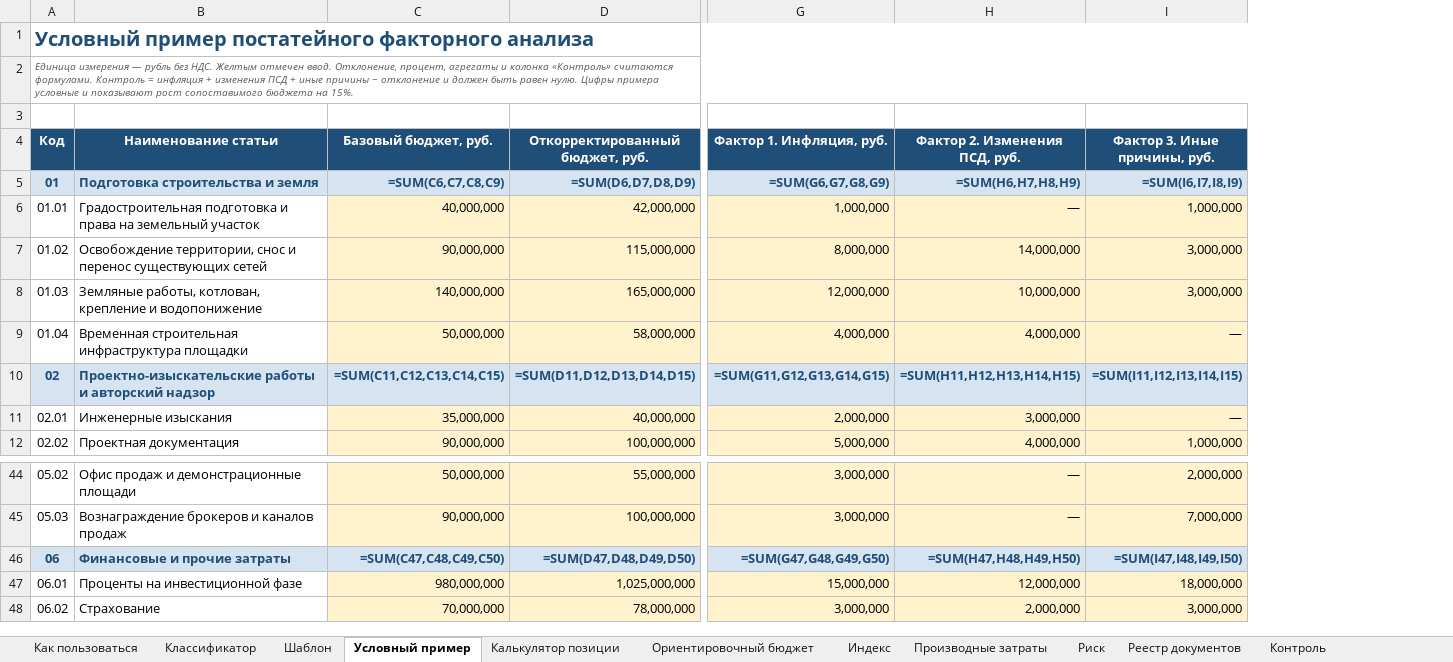
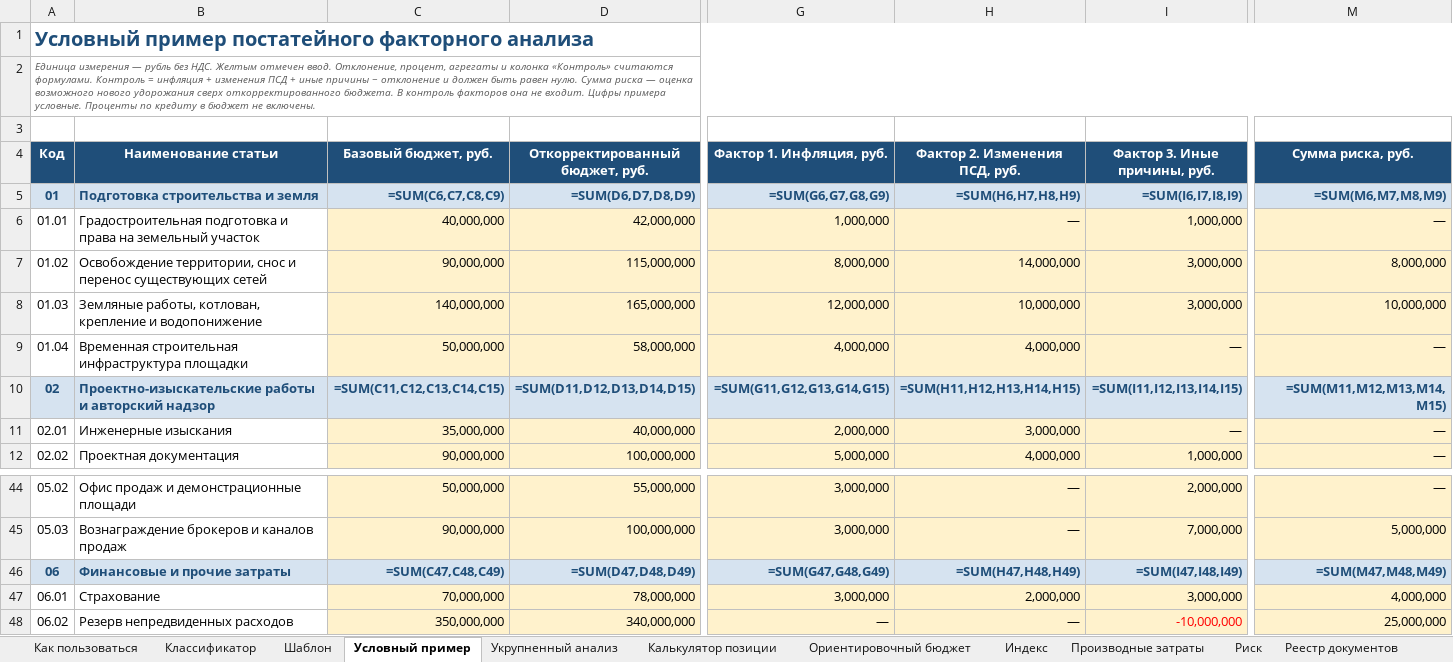
Before and after one commit to Korshun7/0000, an Excel workbook: templates/postateynyy-faktornyy-analiz.xlsx, sheet Условный пример, drawn as a sheet; only a part is shown, gaps mark what is left out; values as stored, in another font and other column widths than the file's, no borders; formulas without a stored value are shown as written; conditional formats not drawn; the diff covers the shown part only; the diff names each change by its address in the sheet, - before the commit and + after, or states it on an @@ line.

```diff
--- a/templates/postateynyy-faktornyy-analiz.xlsx (sheet Условный пример)
+++ b/templates/postateynyy-faktornyy-analiz.xlsx (sheet Условный пример)
+sheet tab: Укрупненный анализ
+column M (Сумма риска, руб.), rows 5-12: =SUM(M6,M7,M8,M9) | — | 8,000,000 | 10,000,000 | — | =SUM(M11,M12,M13,M14,M15) | — | —; rows 44-48: — | 5,000,000 | =SUM(M47,M48,M49) | 4,000,000 | 25,000,000
-A2 (Код): …равен нулю. Цифры примера условные и показывают рост сопоставимого бюджета на 15%.
+A2 (Код): …равен нулю. Сумма риска — оценка возможного нового удорожания сверх откорректированного бюджета. В контроль факторов она не входит. Цифры примера условные. Проценты по кредиту в бюджет не включены.
-C46 (Базовый бюджет, руб.): =SUM(C47,C48,C49,C50)
+C46 (Базовый бюджет, руб.): =SUM(C47,C48,C49)
-D46 (Откорректированный бюджет, руб.): =SUM(D47,D48,D49,D50)
+D46 (Откорректированный бюджет, руб.): =SUM(D47,D48,D49)
-G46 (Фактор 1. Инфляция, руб.): =SUM(G47,G48,G49,G50)
+G46 (Фактор 1. Инфляция, руб.): =SUM(G47,G48,G49)
-H46 (Фактор 2. Изменения ПСД, руб.): =SUM(H47,H48,H49,H50)
+H46 (Фактор 2. Изменения ПСД, руб.): =SUM(H47,H48,H49)
-I46 (Фактор 3. Иные причины, руб.): =SUM(I47,I48,I49,I50)
+I46 (Фактор 3. Иные причины, руб.): =SUM(I47,I48,I49)
-B47 (Наименование статьи): Проценты на инвестиционной фазе
+B47 (Наименование статьи): Страхование
-C47 (Базовый бюджет, руб.): 980,000,000
+C47 (Базовый бюджет, руб.): 70,000,000
-D47 (Откорректированный бюджет, руб.): 1,025,000,000
+D47 (Откорректированный бюджет, руб.): 78,000,000
-G47 (Фактор 1. Инфляция, руб.): 15,000,000
+G47 (Фактор 1. Инфляция, руб.): 3,000,000
-H47 (Фактор 2. Изменения ПСД, руб.): 12,000,000
+H47 (Фактор 2. Изменения ПСД, руб.): 2,000,000
-I47 (Фактор 3. Иные причины, руб.): 18,000,000
+I47 (Фактор 3. Иные причины, руб.): 3,000,000
-B48 (Наименование статьи): Страхование
+B48 (Наименование статьи): Резерв непредвиденных расходов
-C48 (Базовый бюджет, руб.): 70,000,000
+C48 (Базовый бюджет, руб.): 350,000,000
-D48 (Откорректированный бюджет, руб.): 78,000,000
+D48 (Откорректированный бюджет, руб.): 340,000,000
-G48 (Фактор 1. Инфляция, руб.): 3,000,000
+G48 (Фактор 1. Инфляция, руб.): —
-H48 (Фактор 2. Изменения ПСД, руб.): 2,000,000
+H48 (Фактор 2. Изменения ПСД, руб.): —
-I48 (Фактор 3. Иные причины, руб.): 3,000,000
+I48 (Фактор 3. Иные причины, руб.): -10,000,000
-I48 text colour: black
+I48 text colour: #FF0000
```
Also changed, not shown: 8 added rows, 1 removed row, 19 edited cells and cell formats elsewhere in this sheet, sheet Реестр документов, sheet Производные затраты, sheet Контроль, sheet Шаблон, sheet Классификатор, sheet Как пользоваться, 1 more sheet, 5 other files.
